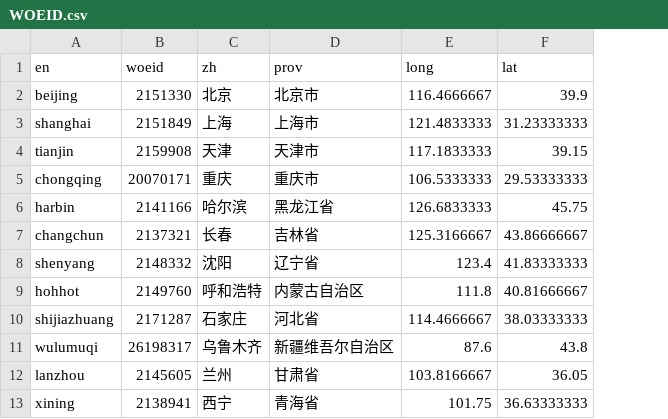
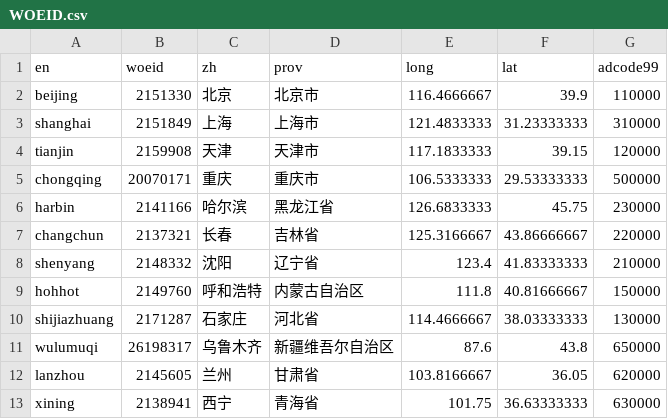
Before and after one commit to bsspirit/chinaWeather, a CSV file: data/WOEID.csv, drawn as a sheet; only a part is shown; the diff names each change by its address in the sheet, - before the commit and + after, or states it on an @@ line.

```diff
--- a/data/WOEID.csv
+++ b/data/WOEID.csv
+column G (adcode99), rows 2-13: 110000 | 310000 | 120000 | 500000 | 230000 | 220000 | 210000 | 150000 | 130000 | 650000 | 620000 | 630000
```
Also changed, not shown: 9 other files.
